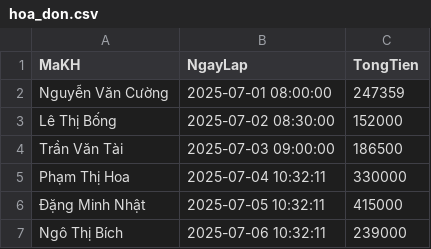
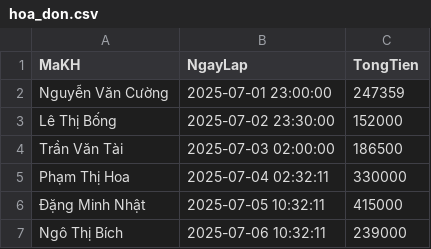
Before and after one commit to KhanhTheChau/pharmacy_system, a CSV file: backend/src/data/hoa_don.csv, drawn as a sheet; only a part is shown.

```diff
--- a/backend/src/data/hoa_don.csv
+++ b/backend/src/data/hoa_don.csv
@@ -1,6 +1,6 @@
 MaKH,NgayLap,TongTien
-Nguyễn Văn Cường,2025-07-01 08:00:00,247359
-Lê Thị Bống,2025-07-02 08:30:00,152000
-Trần Văn Tài,2025-07-03 09:00:00,186500
-Phạm Thị Hoa,2025-07-04 10:32:11,330000
+Nguyễn Văn Cường,2025-07-01 23:00:00,247359
+Lê Thị Bống,2025-07-02 23:30:00,152000
+Trần Văn Tài,2025-07-03 02:00:00,186500
+Phạm Thị Hoa,2025-07-04 02:32:11,330000
 Đặng Minh Nhật,2025-07-05 10:32:11,415000
```
Also changed, not shown: 2 other files.
